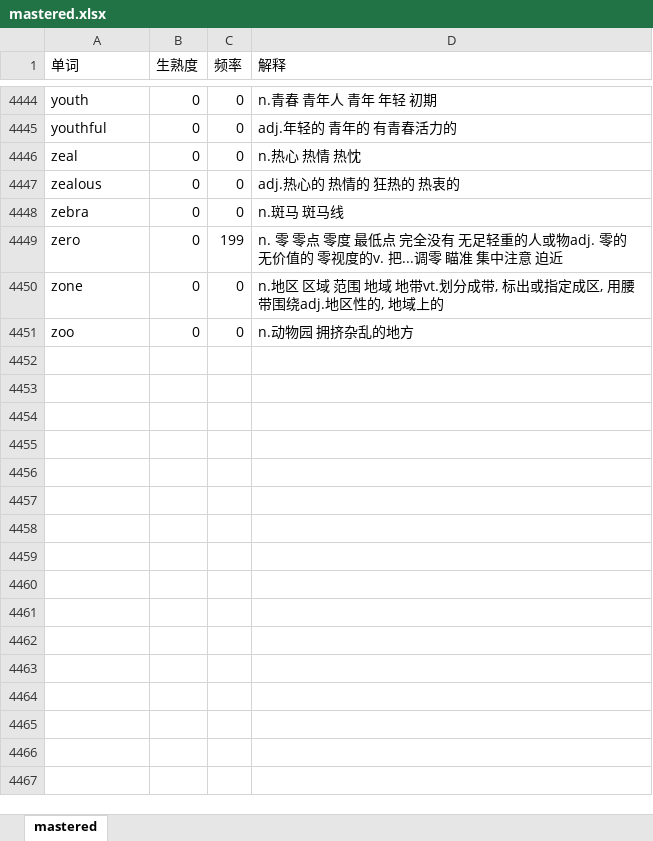
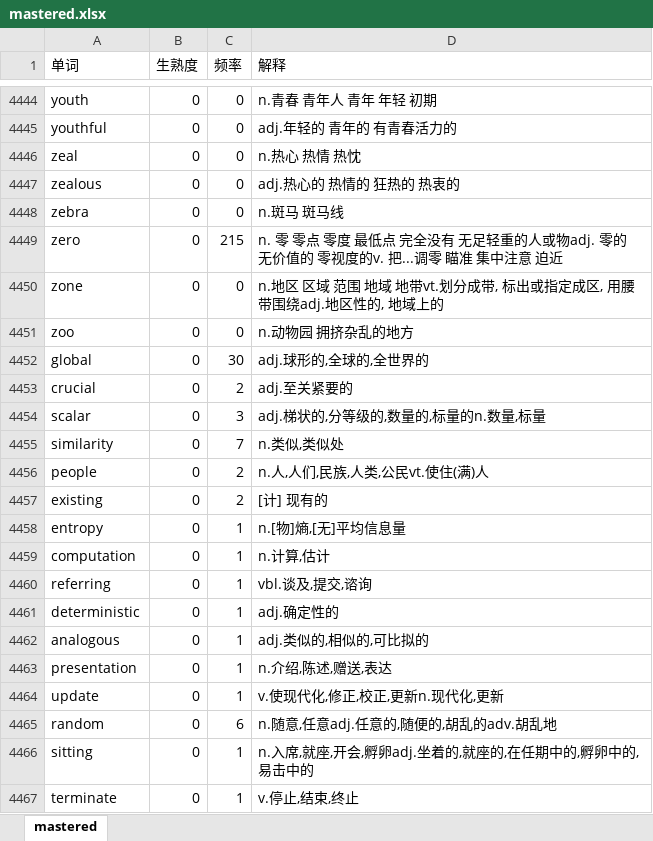
Before and after one commit to lanbing510/EnglishBooksEasilyReadLearn, an Excel workbook: examples/mastered.xlsx, sheet mastered, drawn as a sheet; only a part is shown, gaps mark what is left out; values as stored, in another font and other column widths than the file's, no borders; the diff covers the shown part only; the diff names each change by its address in the sheet, - before the commit and + after, or states it on an @@ line.

```diff
--- a/examples/mastered.xlsx (sheet mastered)
+++ b/examples/mastered.xlsx (sheet mastered)
-C4449 (频率): 199
+C4449 (频率): 215
+row 4452: global | 0 | 30 | adj.球形的,全球的,全世界的
+row 4453: crucial | 0 | 2 | adj.至关紧要的
+row 4454: scalar | 0 | 3 | adj.梯状的,分等级的,数量的,标量的n.数量,标量
+row 4455: similarity | 0 | 7 | n.类似,类似处
+row 4456: people | 0 | 2 | n.人,人们,民族,人类,公民vt.使住(满)人
+row 4457: existing | 0 | 2 | [计] 现有的
+row 4458: entropy | 0 | 1 | n.[物]熵,[无]平均信息量
+row 4459: computation | 0 | 1 | n.计算,估计
+row 4460: referring | 0 | 1 | vbl.谈及,提交,谘询
+row 4461: deterministic | 0 | 1 | adj.确定性的
+row 4462: analogous | 0 | 1 | adj.类似的,相似的,可比拟的
+row 4463: presentation | 0 | 1 | n.介绍,陈述,赠送,表达
+row 4464: update | 0 | 1 | v.使现代化,修正,校正,更新n.现代化,更新
+row 4465: random | 0 | 6 | n.随意,任意adj.任意的,随便的,胡乱的adv.胡乱地
+row 4466: sitting | 0 | 1 | n.入席,就座,开会,孵卵adj.坐着的,就座的,在任期中的,孵卵中的,易击中的
+row 4467: terminate | 0 | 1 | v.停止,结束,终止
```
Also changed, not shown: 48 added rows and 1402 edited cells elsewhere in this sheet, examples/tolearn.xlsx, 8 other files.
